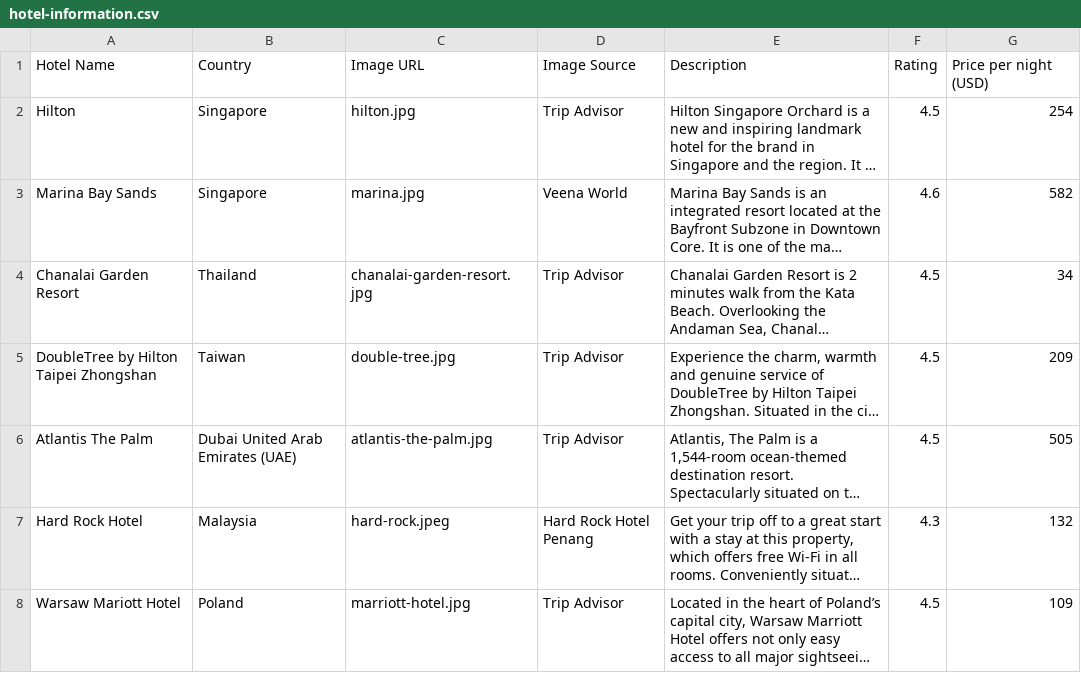
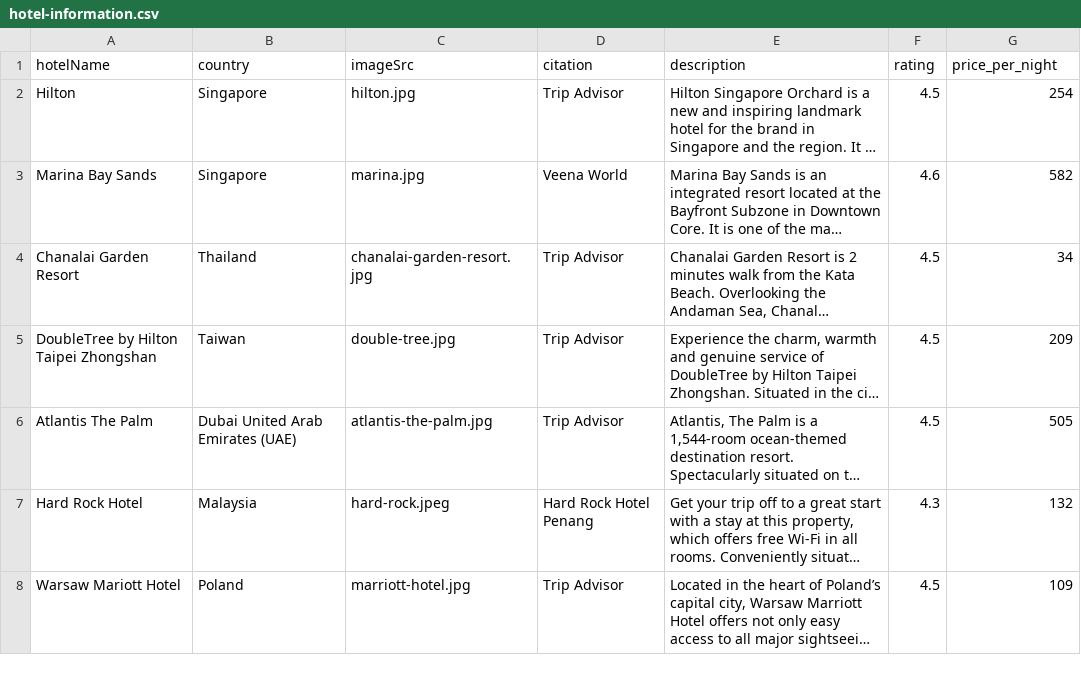
Before and after one commit to NelsonPHC/IN-hotels, a CSV file: hotel-information.csv, drawn as a sheet; only a part is shown; long unchanged cells end in …; removed rows and columns are numbered as before the commit, all else as after; the diff names each change by its address in the sheet, - before the commit and + after, or states it on an @@ line.

Commit message:
updated column names

```diff
--- a/hotel-information.csv
+++ b/hotel-information.csv
-row 1: Hotel Name | Country | Image URL | Image Source | Description | Rating | Price per night (USD)
+row 1: hotelName | country | imageSrc | citation | description | rating | price_per_night
```
